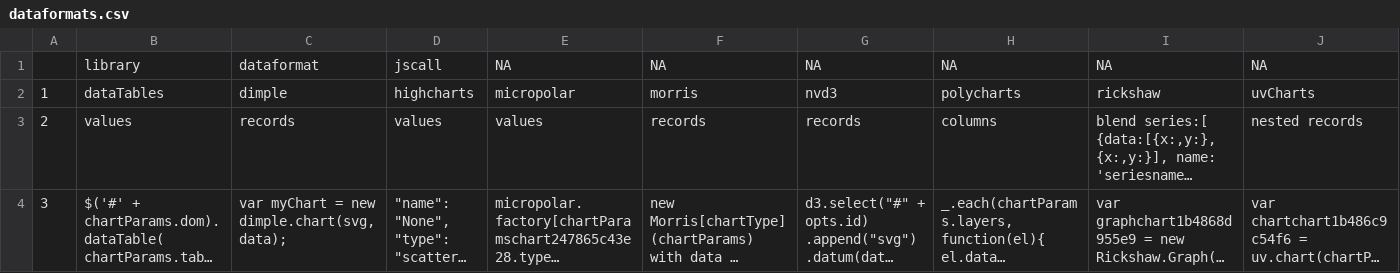
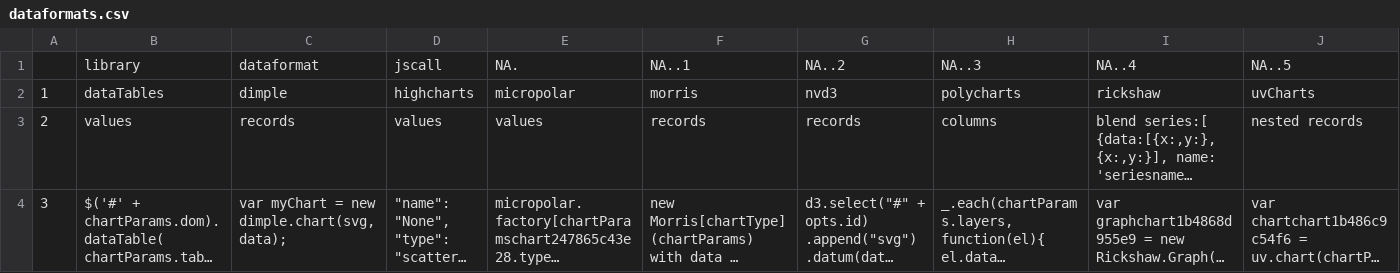
Before and after one commit to timelyportfolio/lodash-experiments, a CSV file: dataformats.csv, drawn as a sheet; only a part is shown; long unchanged cells end in …; removed rows and columns are numbered as before the commit, all else as after; rows hold the shown columns only; the diff names each change by its address in the sheet, - before the commit and + after, or states it on an @@ line.

Commit message:
write df instead of list to dataformats.csv

```diff
--- a/dataformats.csv
+++ b/dataformats.csv
-row 1:  | library | dataformat | jscall | NA | NA | NA | NA | NA | NA
+row 1:  | library | dataformat | jscall | NA. | NA..1 | NA..2 | NA..3 | NA..4 | NA..5
```
